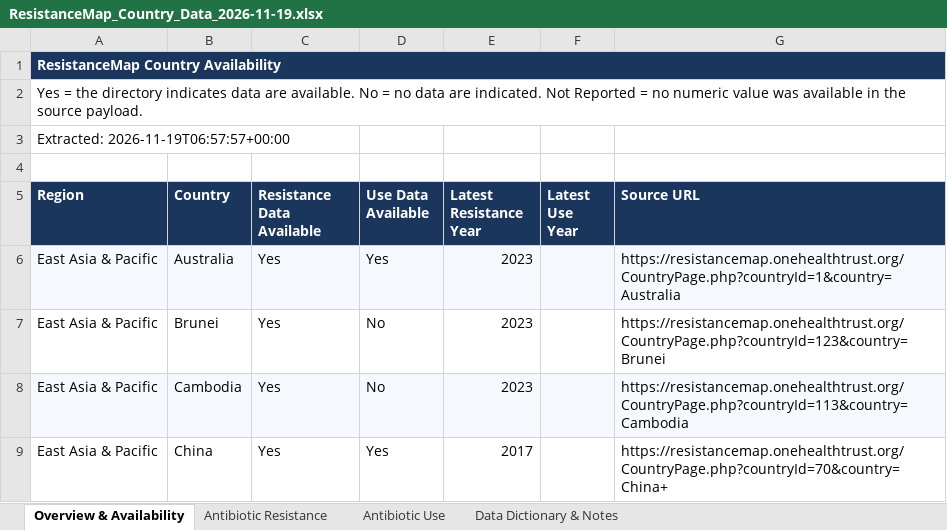
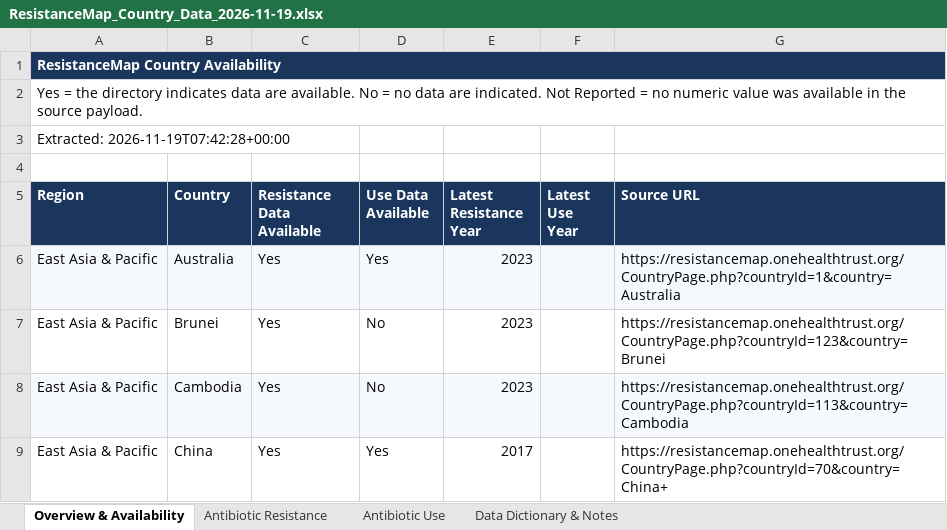
Before and after one commit to rwandantechy/resistancemap-exporter, an Excel workbook: data/output/ResistanceMap_Country_Data_2026-11-19.xlsx, sheet Overview & Availability, drawn as a sheet; only a part is shown; values as stored, in another font and other column widths than the file's, no borders; the diff names each change by its address in the sheet, - before the commit and + after, or states it on an @@ line.

```diff
--- a/data/output/ResistanceMap_Country_Data_2026-11-19.xlsx (sheet Overview & Availability)
+++ b/data/output/ResistanceMap_Country_Data_2026-11-19.xlsx (sheet Overview & Availability)
-A3 (Region): Extracted: 2026-11-19T06:57:57+00:00
+A3 (Region): Extracted: 2026-11-19T07:42:28+00:00
```
Also changed, not shown: sheet Data Dictionary & Notes, 1 other file.
